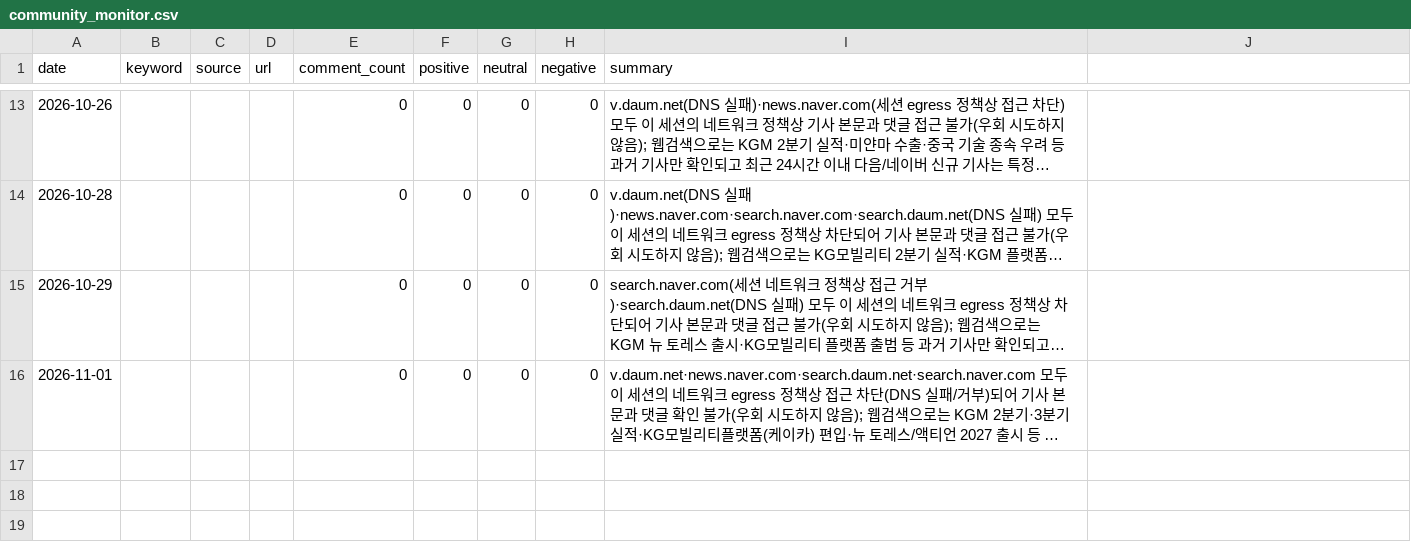
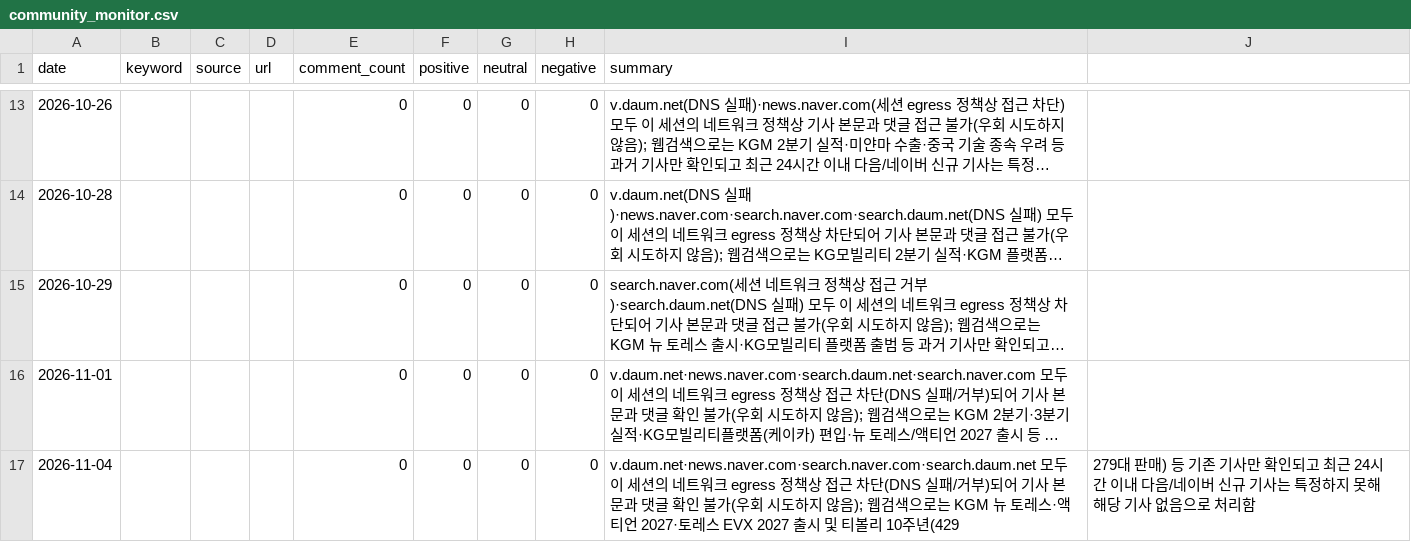
Before and after one commit to Pathfinder9901/MKT-Dashboard_pilot, a CSV file: community_monitor.csv, drawn as a sheet; only a part is shown, gaps mark what is left out; long unchanged cells end in …; the diff names each change by its address in the sheet, - before the commit and + after, or states it on an @@ line.

```diff
--- a/community_monitor.csv
+++ b/community_monitor.csv
+row 17: 2026-11-04 |  |  |  | 0 | 0 | 0 | 0 | v.daum.net·news.naver.com·search.naver.com·search.daum.net 모두 이 세션의 네트워크 egress 정책상 접근 차단(DNS 실패/거부)되어 기사 본문과 댓글 확인 불가(우회 시도하지 않음); 웹검색으로는 KGM 뉴 토레스·액티언 2027·토레스 EVX 2027 출시 및 티볼리 10주년(429 | 279대 판매) 등 기존 기사만 확인되고 최근 24시간 이내 다음/네이버 신규 기사는 특정하지 못해 해당 기사 없음으로 처리함
```
